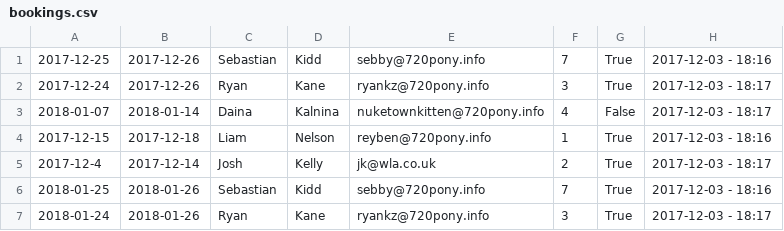
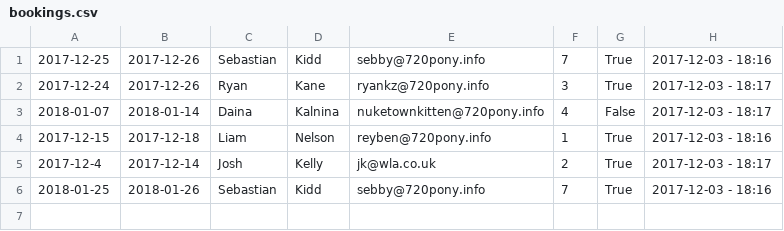
Before and after one commit to codieradical/UEA_Web-Based_Programming_A1, a CSV file: server/db/bookings.csv (was db/bookings.csv), drawn as a sheet.

Commit message:
Seperated client & server.
Also removed links to about.

```diff
--- a/db/bookings.csv
+++ b/server/db/bookings.csv
@@ -6,2 +6 @@
 2018-01-25,2018-01-26,Sebastian,Kidd,sebby@720pony.info,7,True,2017-12-03 - 18:16
-2018-01-24,2018-01-26,Ryan,Kane,ryankz@720pony.info,3,True,2017-12-03 - 18:17
```
Also changed, not shown: 34 other files.
